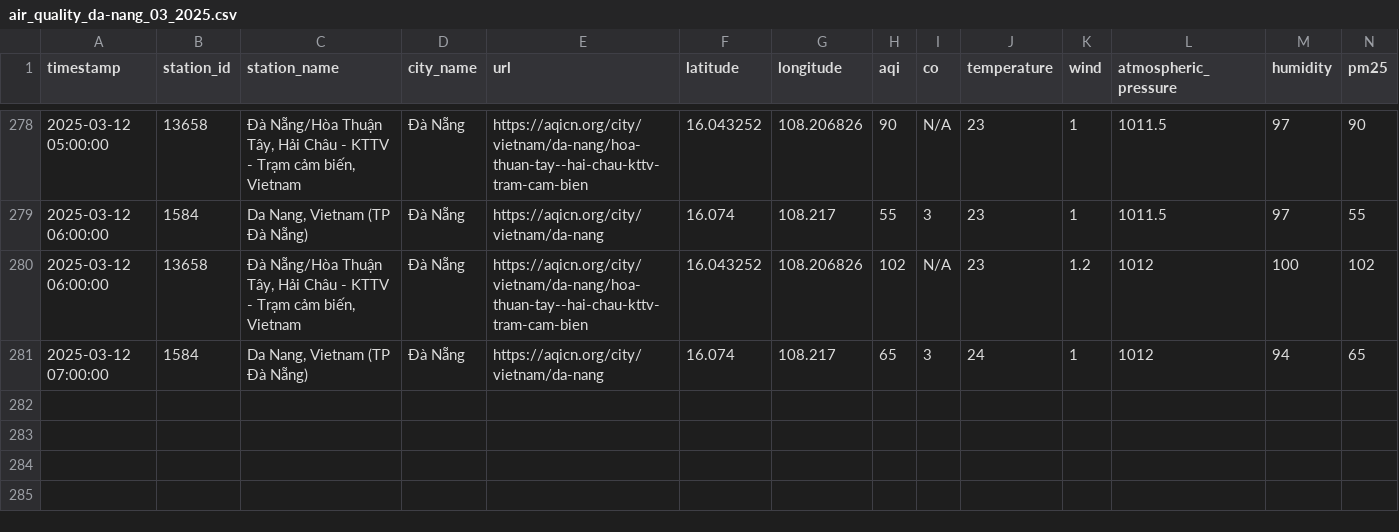
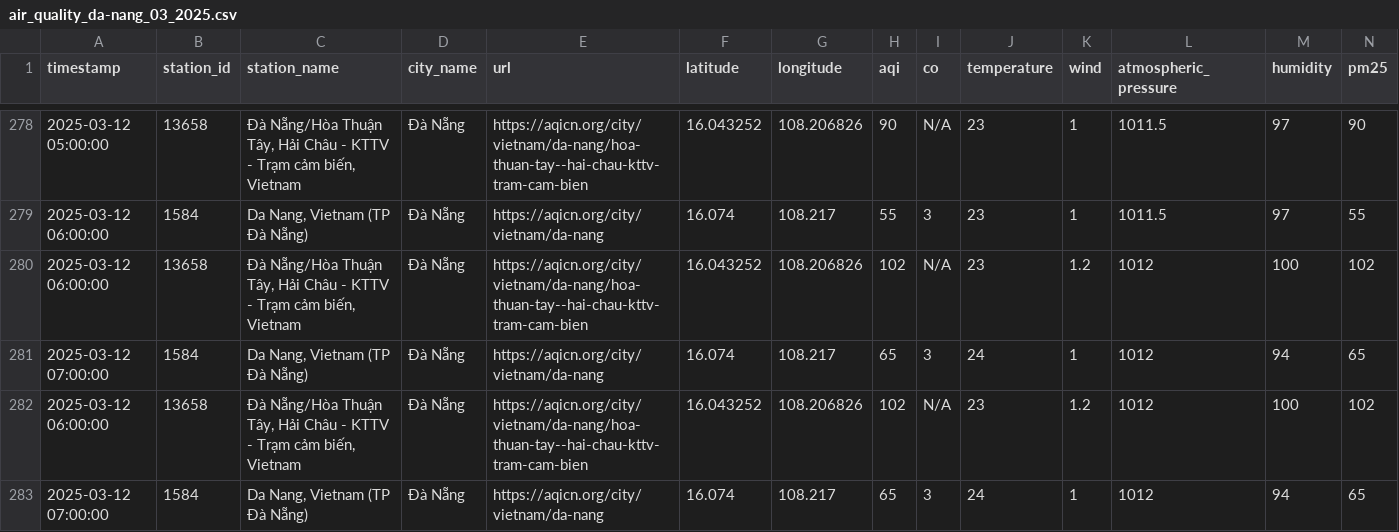
Before and after one commit to QuanIsMe7303/vietnam-air-quality-crawler, a CSV file: result/da-nang/air_quality_da-nang_03_2025.csv, drawn as a sheet; only a part is shown, gaps mark what is left out; rows hold the shown columns only; the diff names each change by its address in the sheet, - before the commit and + after, or states it on an @@ line.

```diff
--- a/result/da-nang/air_quality_da-nang_03_2025.csv
+++ b/result/da-nang/air_quality_da-nang_03_2025.csv
+row 282: 2025-03-12 06:00:00 | 13658 | Đà Nẵng/Hòa Thuận Tây, Hải Châu - KTTV - Trạm cảm biến, Vietnam | Đà Nẵng | https://aqicn.org/city/vietnam/da-nang/hoa-thuan-tay--hai-chau-kttv-tram-cam-bien | 16.043252 | 108.206826 | 102 | N/A | 23 | 1.2 | 1012 | 100 | 102
+row 283: 2025-03-12 07:00:00 | 1584 | Da Nang, Vietnam (TP Đà Nẵng) | Đà Nẵng | https://aqicn.org/city/vietnam/da-nang | 16.074 | 108.217 | 65 | 3 | 24 | 1 | 1012 | 94 | 65
```
Also changed, not shown: result/can-tho/air_quality_can-tho_03_2025.csv, result/cao-bang/air_quality_cao-bang_03_2025.csv, 5 other files.
